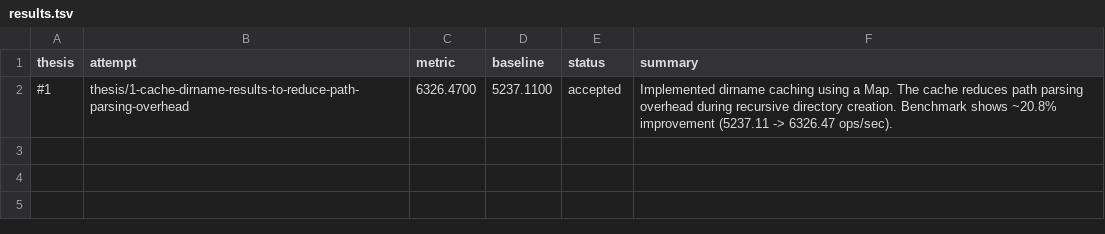
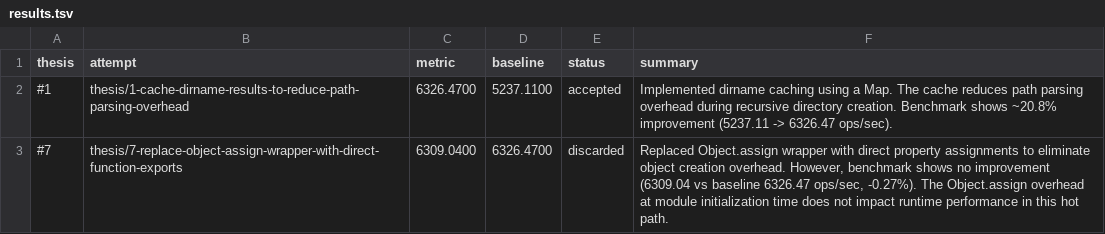
Before and after one commit to samadin-123/node-mkdirp, a TSV file: results.tsv, drawn as a sheet; the diff names each change by its address in the sheet, - before the commit and + after, or states it on an @@ line.

Commit message:
Update results.tsv via polyresearch sync.

```diff
--- a/results.tsv
+++ b/results.tsv
+row 3: #7 | thesis/7-replace-object-assign-wrapper-with-direct-function-exports | 6309.0400 | 6326.4700 | discarded | Replaced Object.assign wrapper with direct property assignments to eliminate object creation overhead. However, benchmark shows no improvement (6309.04 vs baseline 6326.47 ops/sec, -0.27%). The Object.assign overhead at module initialization time does not impact runtime performance in this hot path.
```
